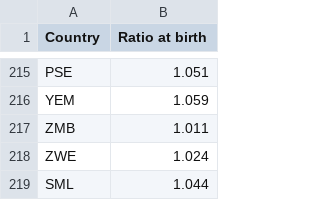
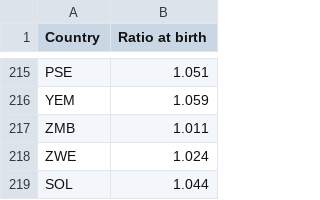
Before and after one commit to isut0003/3179, a CSV file: Sex ratio at birth (male births per female births).csv, drawn as a sheet; only a part is shown, gaps mark what is left out.

Commit message:
Update Sex ratio at birth (male births per female births).csv

```diff
--- a/Sex ratio at birth (male births per female births).csv
+++ b/Sex ratio at birth (male births per female births).csv
@@ -218,2 +218,2 @@ ZMB,1.011
 ZWE,1.024
-SML,1.044
+SOL,1.044
```
